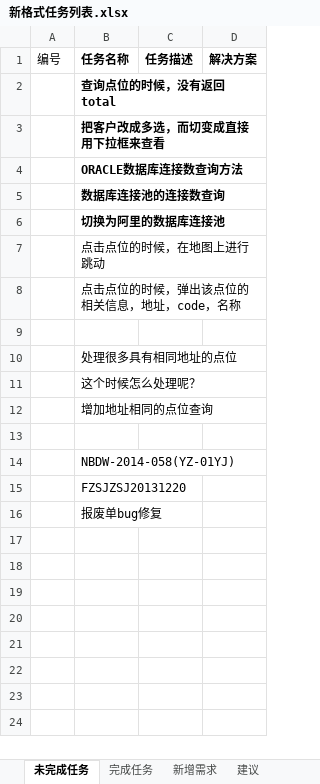
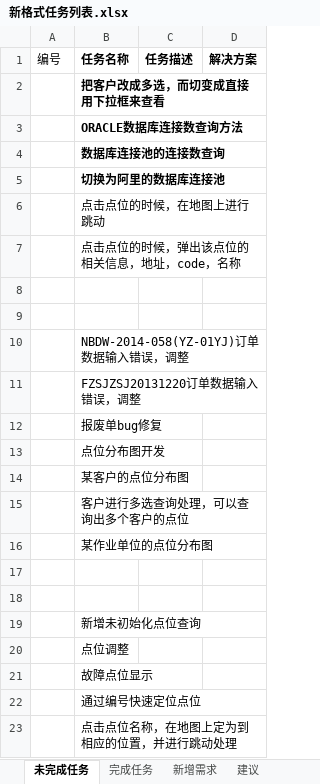
Before and after one commit to mawujun1234/leon1.0, an Excel workbook: ems/document/新格式任务列表.xlsx, sheet 未完成任务, drawn as a sheet; values as stored, in another font and other column widths than the file's, no borders; removed rows and columns are numbered as before the commit, all else as after; the diff names each change by its address in the sheet, - before the commit and + after, or states it on an @@ line.

```diff
--- a/ems/document/新格式任务列表.xlsx (sheet 未完成任务)
+++ b/ems/document/新格式任务列表.xlsx (sheet 未完成任务)
-row 2:  | 查询点位的时候，没有返回total
-row 10:  | 处理很多具有相同地址的点位
-row 11:  | 这个时候怎么处理呢？
-row 12:  | 增加地址相同的点位查询
-B10 (任务名称): NBDW-2014-058(YZ-01YJ)
+B10 (任务名称): NBDW-2014-058(YZ-01YJ)订单数据输入错误，调整
-B11 (任务名称): FZSJZSJ20131220
+B11 (任务名称): FZSJZSJ20131220订单数据输入错误，调整
+row 13:  | 点位分布图开发
+row 14:  | 某客户的点位分布图
+row 15:  | 客户进行多选查询处理，可以查询出多个客户的点位
+row 16:  | 某作业单位的点位分布图
+row 17: (empty)
+row 18: (empty)
+row 19:  | 新增未初始化点位查询
+row 20:  | 点位调整
+row 21:  | 故障点位显示
+row 22:  | 通过编号快速定位点位
+row 23:  | 点击点位名称，在地图上定为到相应的位置，并进行跳动处理
```
Also changed, not shown: 11 other files.
